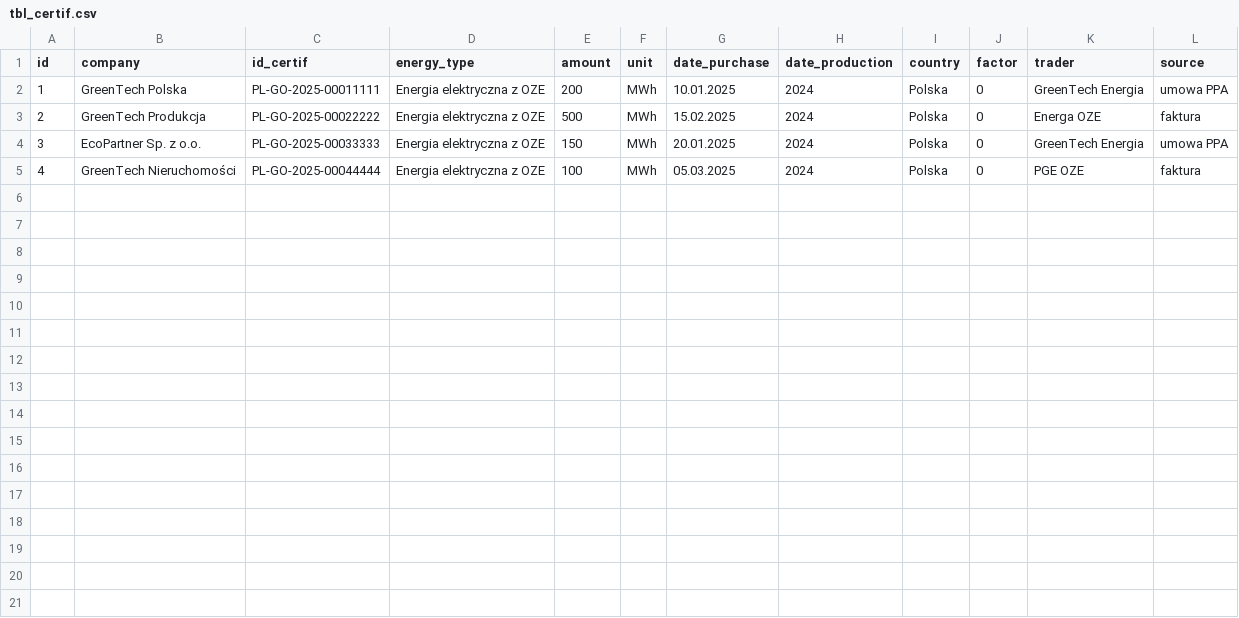
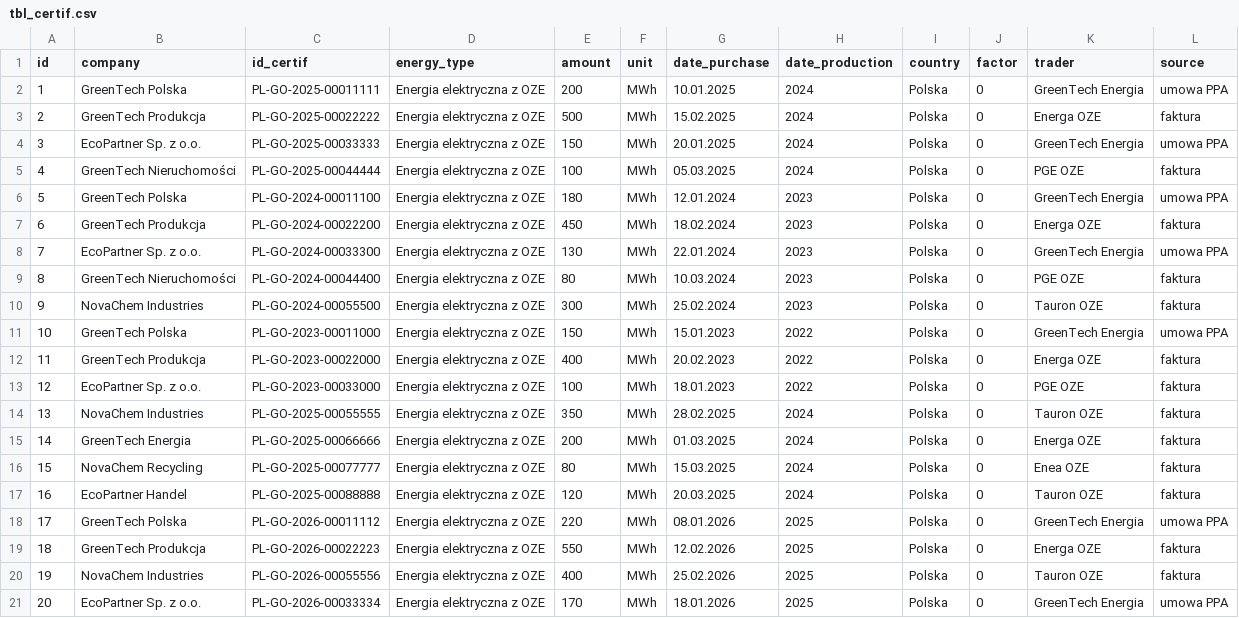
Before and after one commit to infoshareacademy/jpydzr10-emission-impossible, a CSV file: data_files/tbl_certif.csv, drawn as a sheet.

```diff
--- a/data_files/tbl_certif.csv
+++ b/data_files/tbl_certif.csv
@@ -5 +5,17 @@ id,company,id_certif,energy_type,amount,unit,date_purchase,date_production,count
 4,GreenTech Nieruchomości,PL-GO-2025-00044444,Energia elektryczna z OZE,100,MWh,05.03.2025,2024,Polska,0,PGE OZE,faktura
+5,GreenTech Polska,PL-GO-2024-00011100,Energia elektryczna z OZE,180,MWh,12.01.2024,2023,Polska,0,GreenTech Energia,umowa PPA
+6,GreenTech Produkcja,PL-GO-2024-00022200,Energia elektryczna z OZE,450,MWh,18.02.2024,2023,Polska,0,Energa OZE,faktura
+7,EcoPartner Sp. z o.o.,PL-GO-2024-00033300,Energia elektryczna z OZE,130,MWh,22.01.2024,2023,Polska,0,GreenTech Energia,umowa PPA
+8,GreenTech Nieruchomości,PL-GO-2024-00044400,Energia elektryczna z OZE,80,MWh,10.03.2024,2023,Polska,0,PGE OZE,faktura
+9,NovaChem Industries,PL-GO-2024-00055500,Energia elektryczna z OZE,300,MWh,25.02.2024,2023,Polska,0,Tauron OZE,faktura
+10,GreenTech Polska,PL-GO-2023-00011000,Energia elektryczna z OZE,150,MWh,15.01.2023,2022,Polska,0,GreenTech Energia,umowa PPA
+11,GreenTech Produkcja,PL-GO-2023-00022000,Energia elektryczna z OZE,400,MWh,20.02.2023,2022,Polska,0,Energa OZE,faktura
+12,EcoPartner Sp. z o.o.,PL-GO-2023-00033000,Energia elektryczna z OZE,100,MWh,18.01.2023,2022,Polska,0,PGE OZE,faktura
+13,NovaChem Industries,PL-GO-2025-00055555,Energia elektryczna z OZE,350,MWh,28.02.2025,2024,Polska,0,Tauron OZE,faktura
+14,GreenTech Energia,PL-GO-2025-00066666,Energia elektryczna z OZE,200,MWh,01.03.2025,2024,Polska,0,Energa OZE,faktura
+15,NovaChem Recycling,PL-GO-2025-00077777,Energia elektryczna z OZE,80,MWh,15.03.2025,2024,Polska,0,Enea OZE,faktura
+16,EcoPartner Handel,PL-GO-2025-00088888,Energia elektryczna z OZE,120,MWh,20.03.2025,2024,Polska,0,Tauron OZE,faktura
+17,GreenTech Polska,PL-GO-2026-00011112,Energia elektryczna z OZE,220,MWh,08.01.2026,2025,Polska,0,GreenTech Energia,umowa PPA
+18,GreenTech Produkcja,PL-GO-2026-00022223,Energia elektryczna z OZE,550,MWh,12.02.2026,2025,Polska,0,Energa OZE,faktura
+19,NovaChem Industries,PL-GO-2026-00055556,Energia elektryczna z OZE,400,MWh,25.02.2026,2025,Polska,0,Tauron OZE,faktura
+20,EcoPartner Sp. z o.o.,PL-GO-2026-00033334,Energia elektryczna z OZE,170,MWh,18.01.2026,2025,Polska,0,GreenTech Energia,umowa PPA
```
Also changed, not shown: data_files/tbl_e_cons.csv, data_files/tbl_e_purc.csv, 8 other files.
